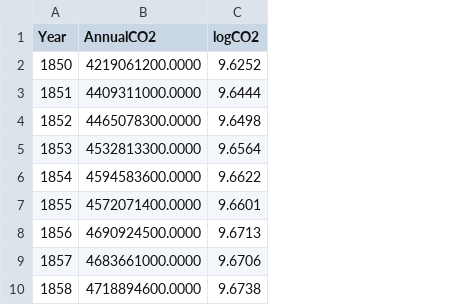
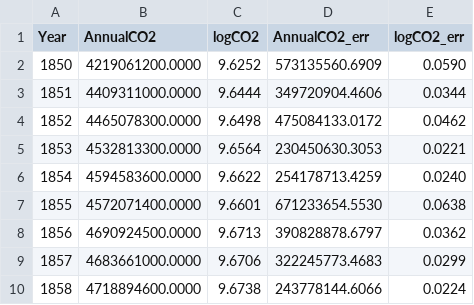
Before and after one commit to MatSmithAstro/phys465_resources, a CSV file: coursework/datasets/total-global-emissions.csv, drawn as a sheet; only a part is shown; the diff names each change by its address in the sheet, - before the commit and + after, or states it on an @@ line.

Commit message:
Upload week 12 coursework exercise

```diff
--- a/coursework/datasets/total-global-emissions.csv
+++ b/coursework/datasets/total-global-emissions.csv
+column D (AnnualCO2_err), rows 2-10: 573135560.6909 | 349720904.4606 | 475084133.0172 | 230450630.3053 | 254178713.4259 | 671233654.5530 | 390828878.6797 | 322245773.4683 | 243778144.6066
+column E (logCO2_err), rows 2-10: 0.0590 | 0.0344 | 0.0462 | 0.0221 | 0.0240 | 0.0638 | 0.0362 | 0.0299 | 0.0224
```
Also changed, not shown: coursework/datasets/temperature-anomaly.csv, 2 other files.
